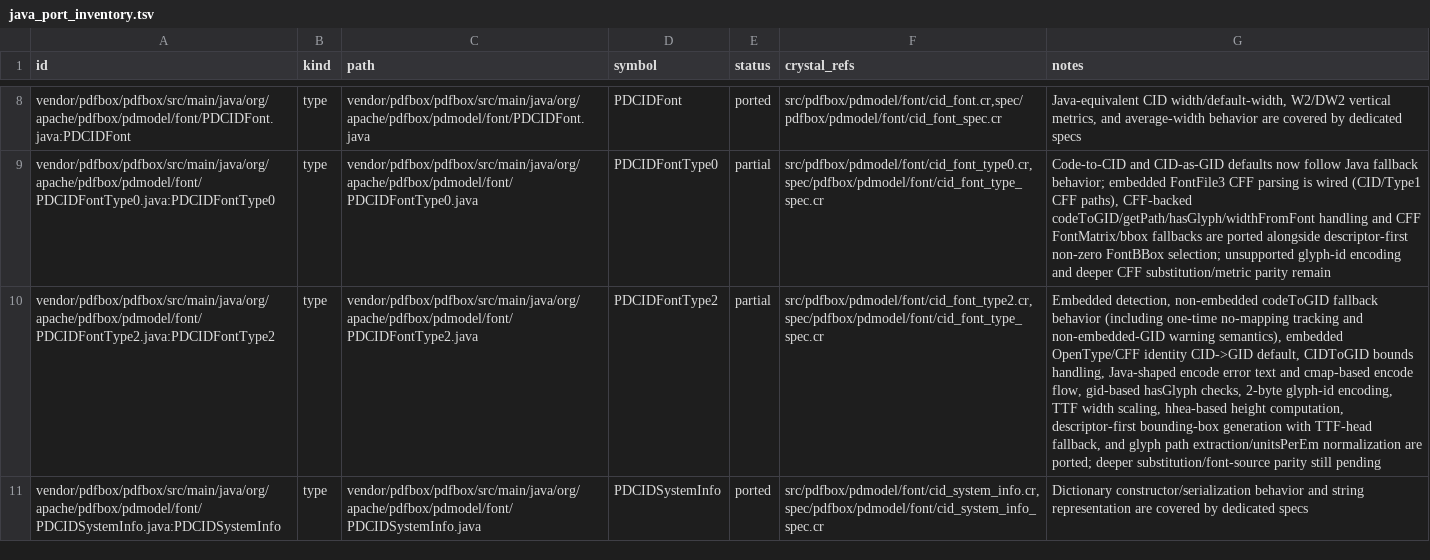
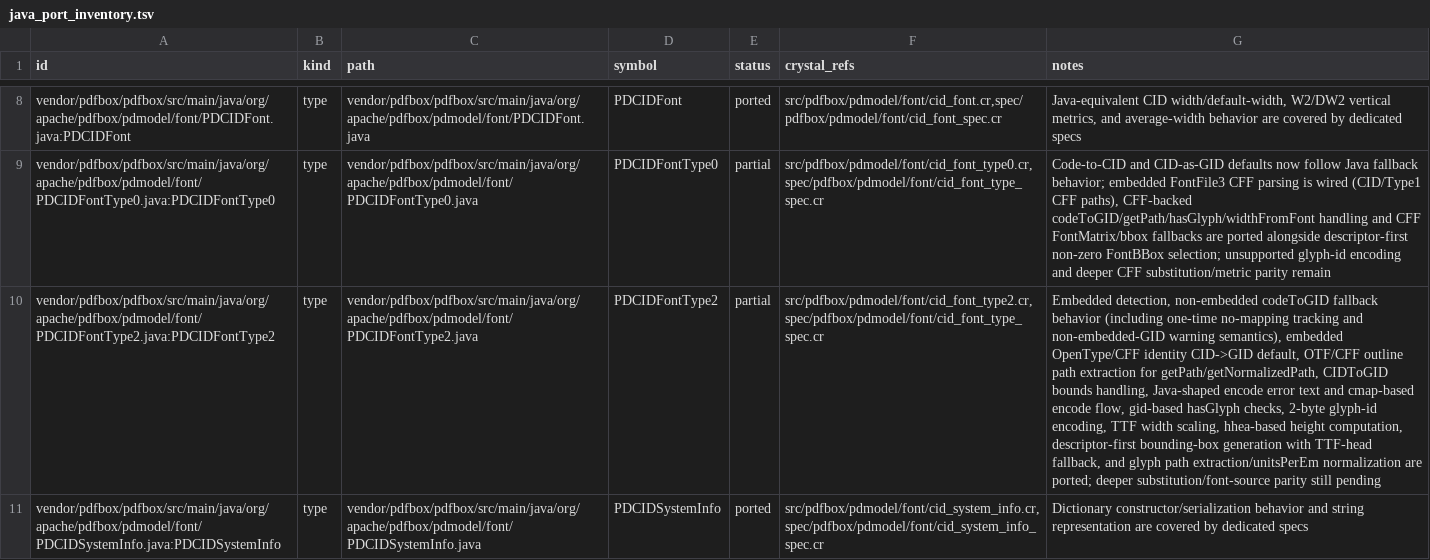
Before and after one commit to dsisnero/pdfbox, a TSV file: plans/inventory/java_port_inventory.tsv, drawn as a sheet; only a part is shown, gaps mark what is left out; the diff names each change by its address in the sheet, - before the commit and + after, or states it on an @@ line.

Commit message:
Use OTF CFF outlines for CIDFontType2 glyph paths

```diff
--- a/plans/inventory/java_port_inventory.tsv
+++ b/plans/inventory/java_port_inventory.tsv
-G10 (notes): …CID->GID default, CIDToGID bounds…
+G10 (notes): …CID->GID default, OTF/CFF outline path extraction for getPath/getNormalizedPath, CIDToGID bounds…
```
Also changed, not shown: 2 other files.
